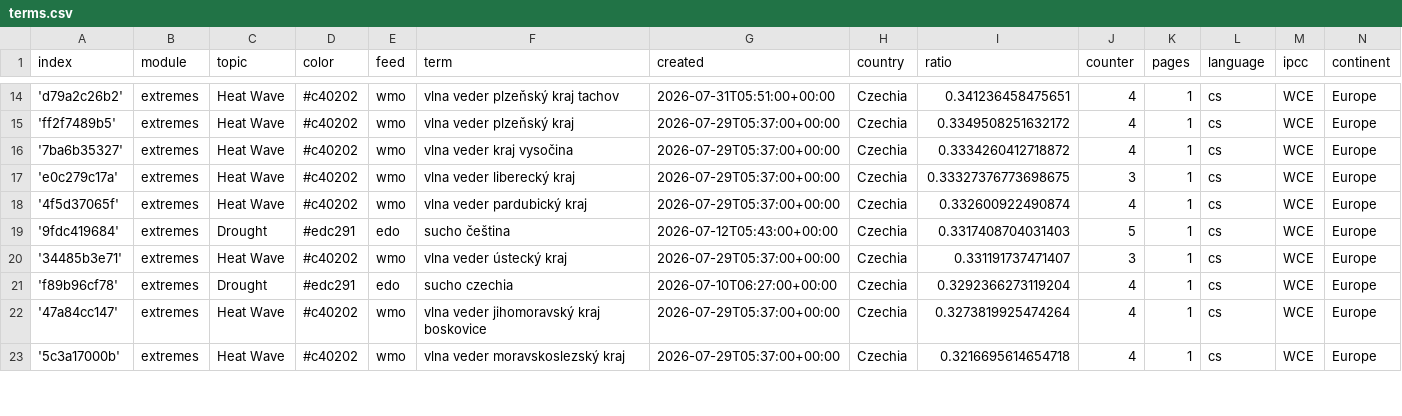
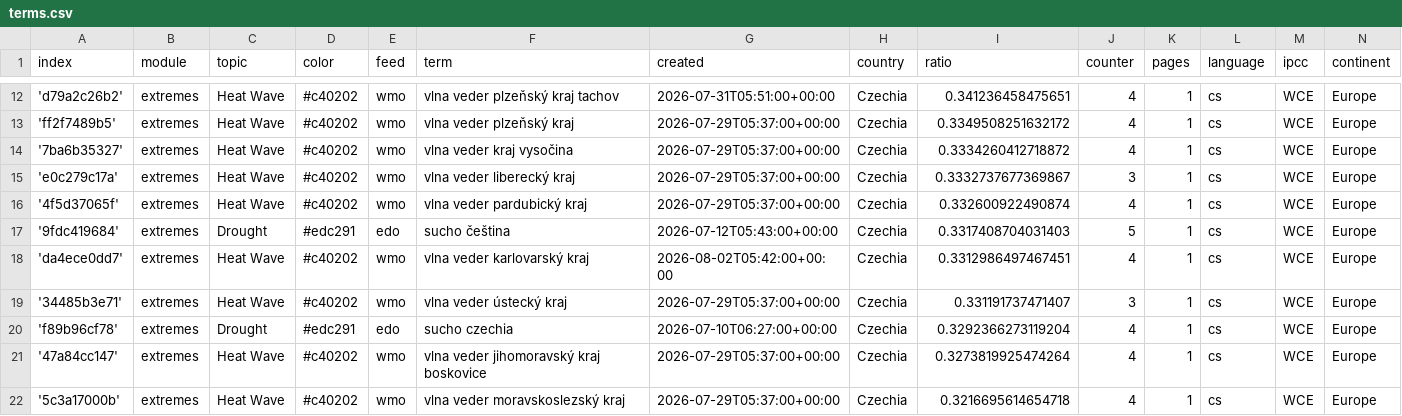
Before and after one commit to Leoniews/czechExtremes, a CSV file: terms.csv, drawn as a sheet; only a part is shown, gaps mark what is left out; the diff covers the shown part only.

Commit message:
Commit from GitHub Actions (harvest:0.0)

```diff
--- a/terms.csv
+++ b/terms.csv
@@ -16,5 +14,6 @@ index,module,topic,color,feed,term,created,country,ratio,counter,pages,language,
 '7ba6b35327',extremes,Heat Wave,#c40202,wmo,vlna veder kraj vysočina,2026-07-29T05:37:00+00:00,Czechia,0.3334260412718872,4,1,cs,WCE,Europe
-'e0c279c17a',extremes,Heat Wave,#c40202,wmo,vlna veder liberecký kraj,2026-07-29T05:37:00+00:00,Czechia,0.33327376773698675,3,1,cs,WCE,Europe
+'e0c279c17a',extremes,Heat Wave,#c40202,wmo,vlna veder liberecký kraj,2026-07-29T05:37:00+00:00,Czechia,0.3332737677369867,3,1,cs,WCE,Europe
 '4f5d37065f',extremes,Heat Wave,#c40202,wmo,vlna veder pardubický kraj,2026-07-29T05:37:00+00:00,Czechia,0.332600922490874,4,1,cs,WCE,Europe
 '9fdc419684',extremes,Drought,#edc291,edo,sucho čeština,2026-07-12T05:43:00+00:00,Czechia,0.3317408704031403,5,1,cs,WCE,Europe
+'da4ece0dd7',extremes,Heat Wave,#c40202,wmo,vlna veder karlovarský kraj,2026-08-02T05:42:00+00:00,Czechia,0.3312986497467451,4,1,cs,WCE,Europe
 '34485b3e71',extremes,Heat Wave,#c40202,wmo,vlna veder ústecký kraj,2026-07-29T05:37:00+00:00,Czechia,0.331191737471407,3,1,cs,WCE,Europe
```
Also changed, not shown: 4 added rows, 7 removed rows and 16 edited cells elsewhere in this file.
